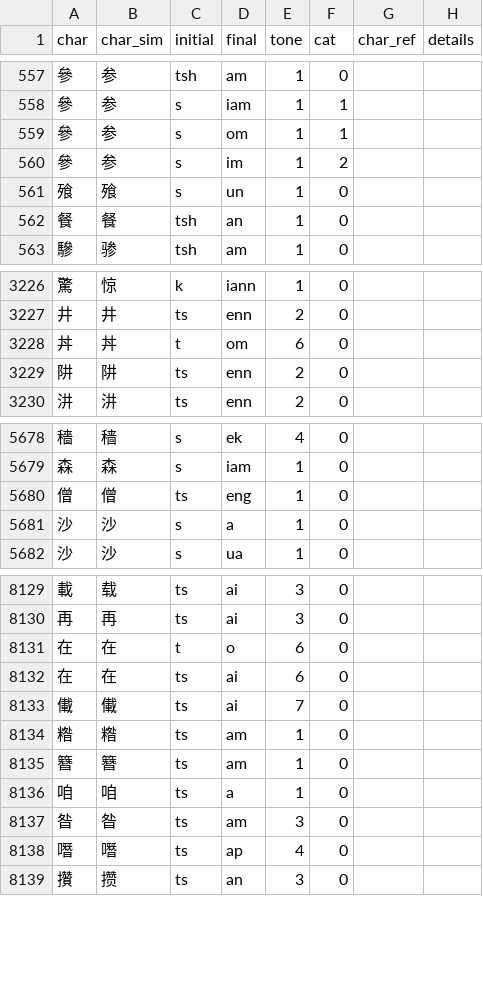
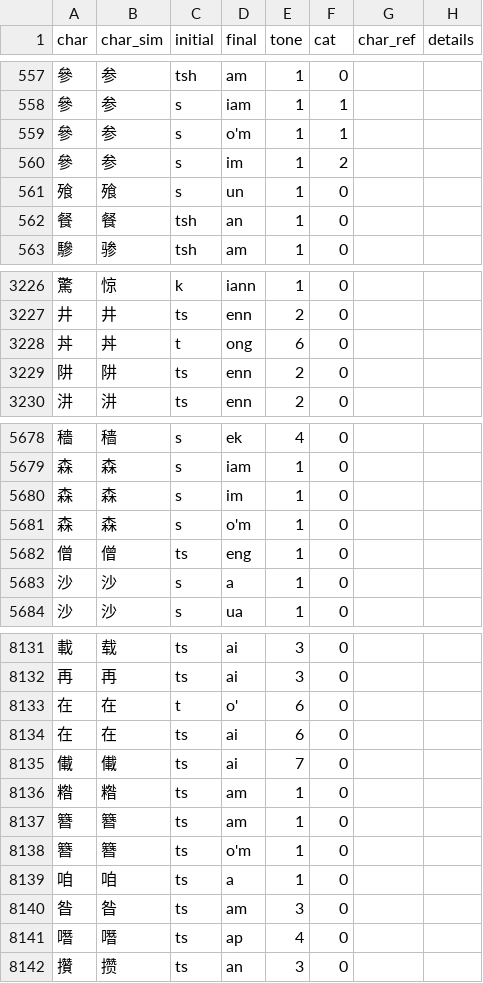
Before and after one commit to pujdict/pujdict, a CSV file: src/.vuepress/public/data/entries.csv, drawn as a sheet; only a part is shown, gaps mark what is left out.

```diff
--- a/src/.vuepress/public/data/entries.csv
+++ b/src/.vuepress/public/data/entries.csv
@@ -558,3 +558,3 @@ char,char_sim,initial,final,tone,cat,char_ref,details
 參,参,s,iam,1,1,,
-參,参,s,om,1,1,,
+參,参,s,o'm,1,1,,
 參,参,s,im,1,2,,
@@ -3227,3 +3227,3 @@ char,char_sim,initial,final,tone,cat,char_ref,details
 井,井,ts,enn,2,0,,
-丼,丼,t,om,6,0,,
+丼,丼,t,ong,6,0,,
 阱,阱,ts,enn,2,0,,
@@ -5679,2 +5679,4 @@ char,char_sim,initial,final,tone,cat,char_ref,details
 森,森,s,iam,1,0,,
+森,森,s,im,1,0,,
+森,森,s,o'm,1,0,,
 僧,僧,ts,eng,1,0,,
@@ -8130,3 +8132,3 @@ char,char_sim,initial,final,tone,cat,char_ref,details
 再,再,ts,ai,3,0,,
-在,在,t,o,6,0,,
+在,在,t,o',6,0,,
 在,在,ts,ai,6,0,,
@@ -8135,2 +8137,3 @@ char,char_sim,initial,final,tone,cat,char_ref,details
 簪,簪,ts,am,1,0,,
+簪,簪,ts,o'm,1,0,,
 咱,咱,ts,a,1,0,,
```
Also changed, not shown: 1 other file.
